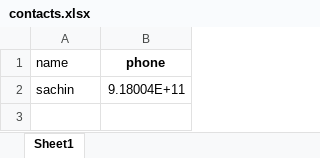
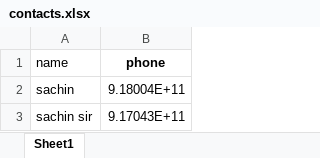
Before and after one commit to CodeByRawat/mistral7b-Whatsappchatbot, an Excel workbook: contacts.xlsx, sheet Sheet1, drawn as a sheet; values as stored, in another font and other column widths than the file's, no borders; the diff names each change by its address in the sheet, - before the commit and + after, or states it on an @@ line.

```diff
--- a/contacts.xlsx (sheet Sheet1)
+++ b/contacts.xlsx (sheet Sheet1)
+row 3: sachin sir | 9.17043E+11
```
Also changed, not shown: 1 other file.
